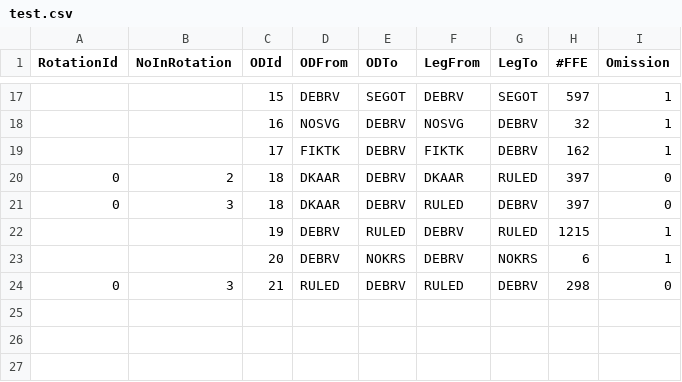
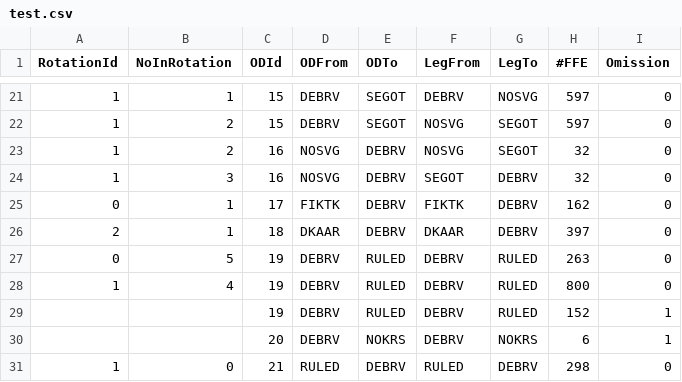
Before and after one commit to jesth/flow-first-route-next-heuristic-shipping-network-design, a CSV file: Speciale/test.csv, drawn as a sheet; only a part is shown, gaps mark what is left out; the diff covers the shown part only.

```diff
--- a/Speciale/test.csv
+++ b/Speciale/test.csv
@@ -17,8 +21,11 @@ RotationId;NoInRotation;ODId;ODFrom;ODTo;LegFrom;LegTo;#FFE;Omission
-;;15;DEBRV;SEGOT;DEBRV;SEGOT;597;1
-;;16;NOSVG;DEBRV;NOSVG;DEBRV;32;1
-;;17;FIKTK;DEBRV;FIKTK;DEBRV;162;1
-0;2;18;DKAAR;DEBRV;DKAAR;RULED;397;0
-0;3;18;DKAAR;DEBRV;RULED;DEBRV;397;0
-;;19;DEBRV;RULED;DEBRV;RULED;1215;1
+1;1;15;DEBRV;SEGOT;DEBRV;NOSVG;597;0
+1;2;15;DEBRV;SEGOT;NOSVG;SEGOT;597;0
+1;2;16;NOSVG;DEBRV;NOSVG;SEGOT;32;0
+1;3;16;NOSVG;DEBRV;SEGOT;DEBRV;32;0
+0;1;17;FIKTK;DEBRV;FIKTK;DEBRV;162;0
+2;1;18;DKAAR;DEBRV;DKAAR;DEBRV;397;0
+0;5;19;DEBRV;RULED;DEBRV;RULED;263;0
+1;4;19;DEBRV;RULED;DEBRV;RULED;800;0
+;;19;DEBRV;RULED;DEBRV;RULED;152;1
 ;;20;DEBRV;NOKRS;DEBRV;NOKRS;6;1
-0;3;21;RULED;DEBRV;RULED;DEBRV;298;0
+1;0;21;RULED;DEBRV;RULED;DEBRV;298;0
```
Also changed, not shown: 4 added rows and 27 edited cells elsewhere in this file, 11 other files.
